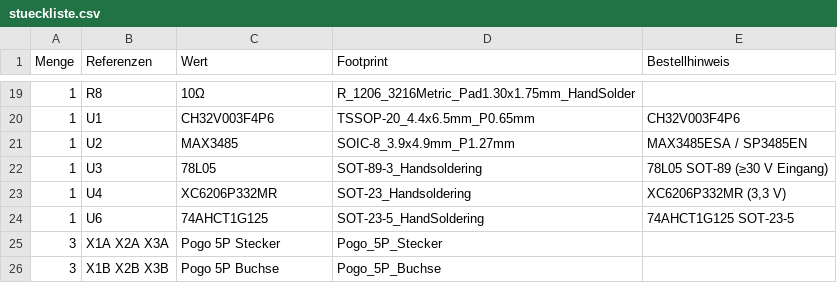
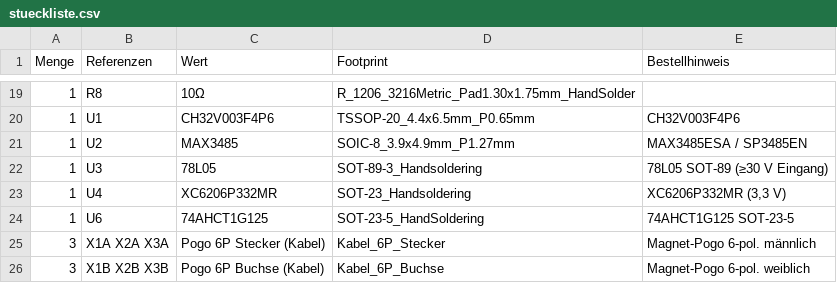
Before and after one commit to mariofritzer/Trilumag, a CSV file: hardware/nebenplatine/stueckliste.csv, drawn as a sheet; only a part is shown, gaps mark what is left out.

```diff
--- a/hardware/nebenplatine/stueckliste.csv
+++ b/hardware/nebenplatine/stueckliste.csv
@@ -24,3 +24,3 @@ Menge;Referenzen;Wert;Footprint;Bestellhinweis
 1;U6;74AHCT1G125;SOT-23-5_HandSoldering;74AHCT1G125 SOT-23-5
-3;X1A X2A X3A;Pogo 5P Stecker;Pogo_5P_Stecker;
-3;X1B X2B X3B;Pogo 5P Buchse;Pogo_5P_Buchse;
+3;X1A X2A X3A;Pogo 6P Stecker (Kabel);Kabel_6P_Stecker;Magnet-Pogo 6-pol. männlich
+3;X1B X2B X3B;Pogo 6P Buchse (Kabel);Kabel_6P_Buchse;Magnet-Pogo 6-pol. weiblich
```
Also changed, not shown: 28 other files.
